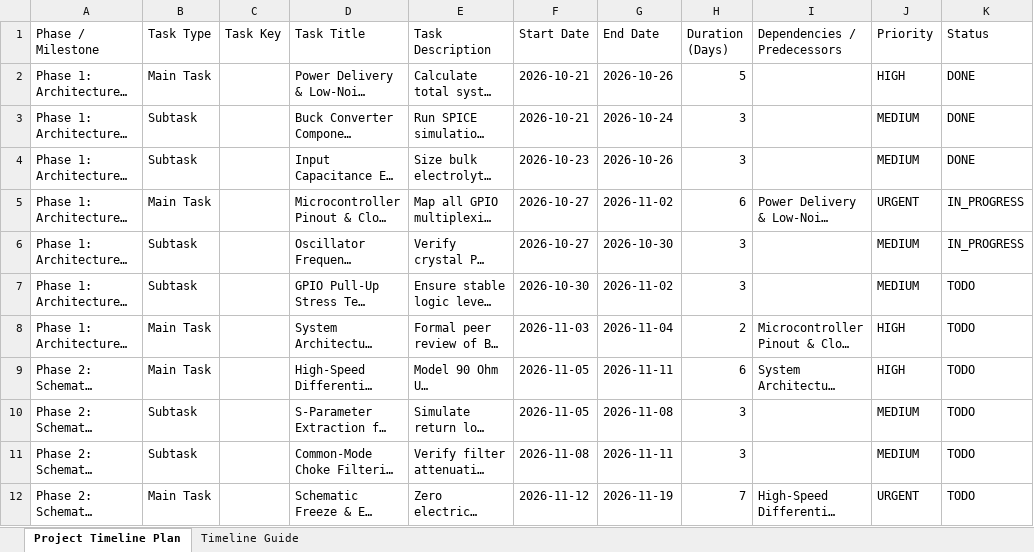
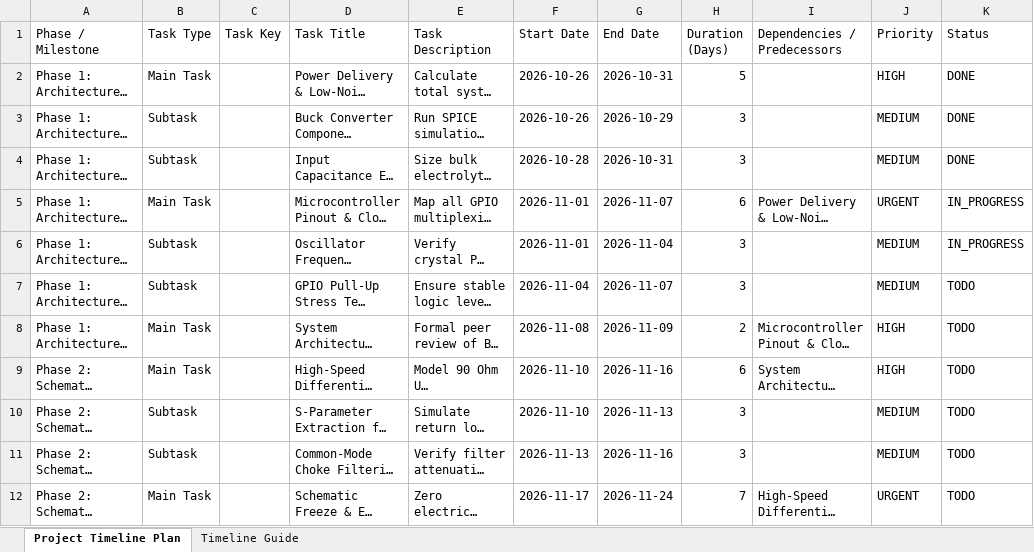
Before and after one commit to KesavanOutdid/ProjectMonitorSystem, an Excel workbook: frontend/public/sprint_tasks_import_template.xlsx, sheet Project Timeline Plan, drawn as a sheet; only a part is shown; long unchanged cells end in …; values as stored, in another font and other column widths than the file's, no borders; the diff names each change by its address in the sheet, - before the commit and + after, or states it on an @@ line.

```diff
--- a/frontend/public/sprint_tasks_import_template.xlsx (sheet Project Timeline Plan)
+++ b/frontend/public/sprint_tasks_import_template.xlsx (sheet Project Timeline Plan)
-F2:F3 (Start Date): 2026-10-21
+F2:F3 (Start Date): 2026-10-26
-G2 (End Date): 2026-10-26
+G2 (End Date): 2026-10-31
-G3 (End Date): 2026-10-24
+G3 (End Date): 2026-10-29
-F4 (Start Date): 2026-10-23
+F4 (Start Date): 2026-10-28
-G4 (End Date): 2026-10-26
+G4 (End Date): 2026-10-31
-F5:F6 (Start Date): 2026-10-27
+F5:F6 (Start Date): 2026-11-01
-G5 (End Date): 2026-11-02
+G5 (End Date): 2026-11-07
-G6 (End Date): 2026-10-30
+G6 (End Date): 2026-11-04
-F7 (Start Date): 2026-10-30
+F7 (Start Date): 2026-11-04
-G7 (End Date): 2026-11-02
+G7 (End Date): 2026-11-07
-F8 (Start Date): 2026-11-03
+F8 (Start Date): 2026-11-08
-G8 (End Date): 2026-11-04
+G8 (End Date): 2026-11-09
-F9:F10 (Start Date): 2026-11-05
+F9:F10 (Start Date): 2026-11-10
-G9 (End Date): 2026-11-11
+G9 (End Date): 2026-11-16
-G10 (End Date): 2026-11-08
+G10 (End Date): 2026-11-13
-F11 (Start Date): 2026-11-08
+F11 (Start Date): 2026-11-13
-G11 (End Date): 2026-11-11
+G11 (End Date): 2026-11-16
-F12 (Start Date): 2026-11-12
+F12 (Start Date): 2026-11-17
-G12 (End Date): 2026-11-19
+G12 (End Date): 2026-11-24
```
Also changed, not shown: 27 other files.
